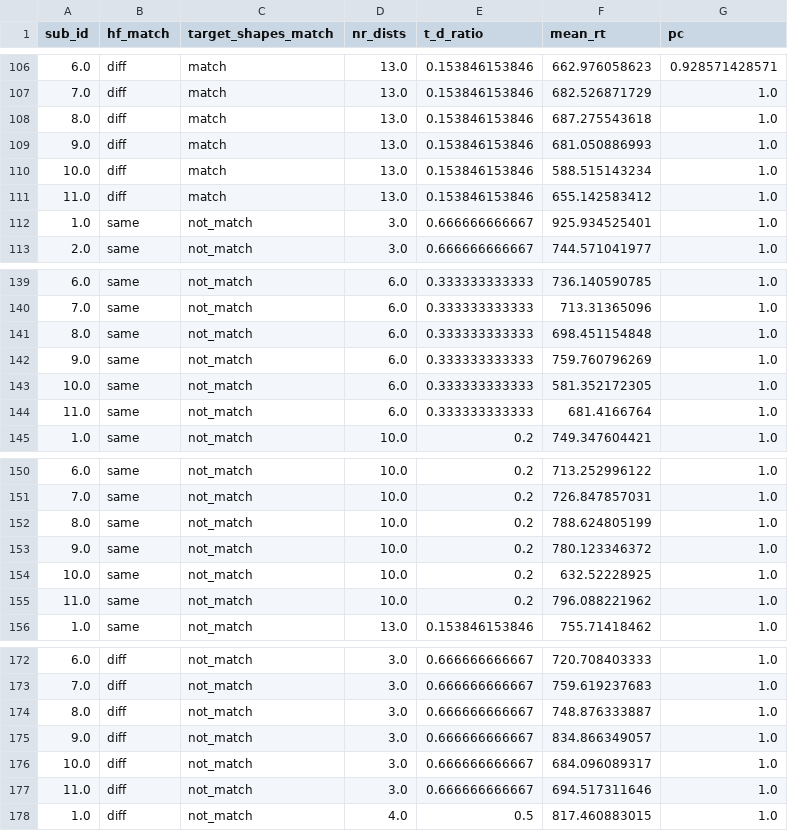
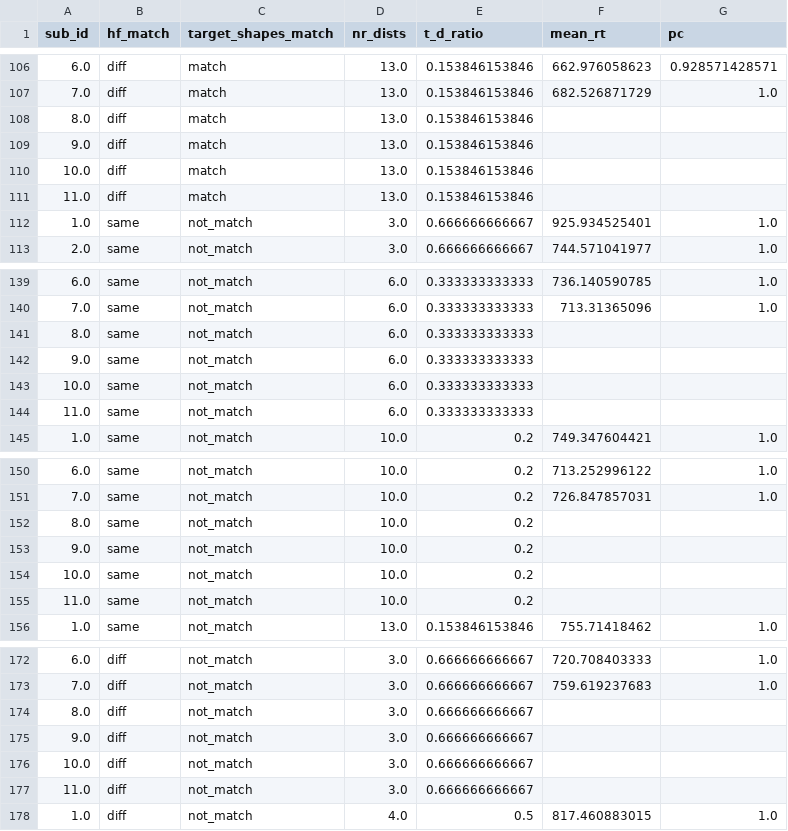
Before and after one commit to jpw3/ratio_nt_python, a CSV file: data/hf_matchtsm_nr_dists_ratio.csv, drawn as a sheet; only a part is shown, gaps mark what is left out; the diff covers the shown part only.

```diff
--- a/data/hf_matchtsm_nr_dists_ratio.csv
+++ b/data/hf_matchtsm_nr_dists_ratio.csv
@@ -107,6 +107,6 @@ sub_id,hf_match,target_shapes_match,nr_dists,t_d_ratio,mean_rt,pc
 7.0,diff,match,13.0,0.153846153846,682.526871729,1.0
-8.0,diff,match,13.0,0.153846153846,687.275543618,1.0
-9.0,diff,match,13.0,0.153846153846,681.050886993,1.0
-10.0,diff,match,13.0,0.153846153846,588.515143234,1.0
-11.0,diff,match,13.0,0.153846153846,655.142583412,1.0
+8.0,diff,match,13.0,0.153846153846,,
+9.0,diff,match,13.0,0.153846153846,,
+10.0,diff,match,13.0,0.153846153846,,
+11.0,diff,match,13.0,0.153846153846,,
 1.0,same,not_match,3.0,0.666666666667,925.934525401,1.0
@@ -140,6 +140,6 @@ sub_id,hf_match,target_shapes_match,nr_dists,t_d_ratio,mean_rt,pc
 7.0,same,not_match,6.0,0.333333333333,713.31365096,1.0
-8.0,same,not_match,6.0,0.333333333333,698.451154848,1.0
-9.0,same,not_match,6.0,0.333333333333,759.760796269,1.0
-10.0,same,not_match,6.0,0.333333333333,581.352172305,1.0
-11.0,same,not_match,6.0,0.333333333333,681.4166764,1.0
+8.0,same,not_match,6.0,0.333333333333,,
+9.0,same,not_match,6.0,0.333333333333,,
+10.0,same,not_match,6.0,0.333333333333,,
+11.0,same,not_match,6.0,0.333333333333,,
 1.0,same,not_match,10.0,0.2,749.347604421,1.0
@@ -151,6 +151,6 @@ sub_id,hf_match,target_shapes_match,nr_dists,t_d_ratio,mean_rt,pc
 7.0,same,not_match,10.0,0.2,726.847857031,1.0
-8.0,same,not_match,10.0,0.2,788.624805199,1.0
-9.0,same,not_match,10.0,0.2,780.123346372,1.0
-10.0,same,not_match,10.0,0.2,632.52228925,1.0
-11.0,same,not_match,10.0,0.2,796.088221962,1.0
+8.0,same,not_match,10.0,0.2,,
+9.0,same,not_match,10.0,0.2,,
+10.0,same,not_match,10.0,0.2,,
+11.0,same,not_match,10.0,0.2,,
 1.0,same,not_match,13.0,0.153846153846,755.71418462,1.0
@@ -173,6 +173,6 @@ sub_id,hf_match,target_shapes_match,nr_dists,t_d_ratio,mean_rt,pc
 7.0,diff,not_match,3.0,0.666666666667,759.619237683,1.0
-8.0,diff,not_match,3.0,0.666666666667,748.876333887,1.0
-9.0,diff,not_match,3.0,0.666666666667,834.866349057,1.0
-10.0,diff,not_match,3.0,0.666666666667,684.096089317,1.0
-11.0,diff,not_match,3.0,0.666666666667,694.517311646,1.0
+8.0,diff,not_match,3.0,0.666666666667,,
+9.0,diff,not_match,3.0,0.666666666667,,
+10.0,diff,not_match,3.0,0.666666666667,,
+11.0,diff,not_match,3.0,0.666666666667,,
 1.0,diff,not_match,4.0,0.5,817.460883015,1.0
```
Also changed, not shown: 138 edited cells elsewhere in this file, data/hf_match_nr_dists.csv, data/nr_targets_nr_dists_nr_stim_ratio.csv, 5 other files.
